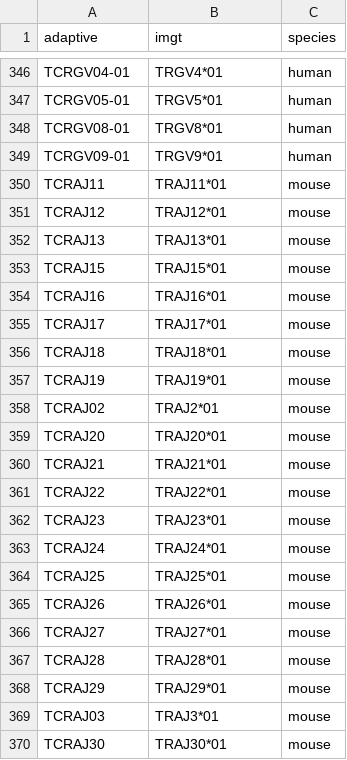
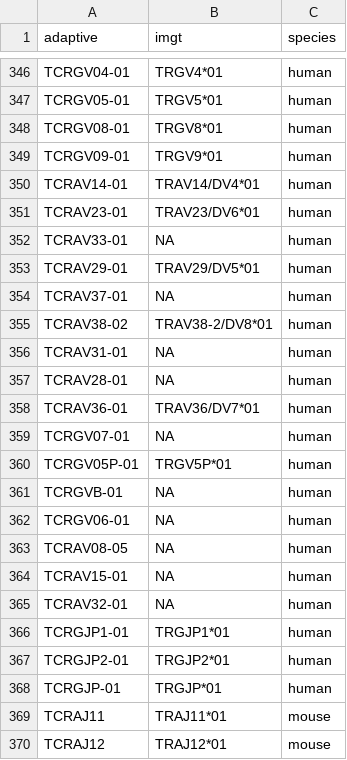
Before and after one commit to kmayerb/tcrdist3, a CSV file: tcrdist/db/adaptive_imgt_mapping.csv, drawn as a sheet; only a part is shown, gaps mark what is left out; the shorter side is filled out with more unchanged rows; the diff names each change by its address in the sheet, - before the commit and + after, or states it on an @@ line.

Commit message:
Added to the mapper for bulk A-D and G datasets

```diff
--- a/tcrdist/db/adaptive_imgt_mapping.csv
+++ b/tcrdist/db/adaptive_imgt_mapping.csv
+row 350: TCRAV14-01 | TRAV14/DV4*01 | human
+row 351: TCRAV23-01 | TRAV23/DV6*01 | human
+row 352: TCRAV33-01 | NA | human
+row 353: TCRAV29-01 | TRAV29/DV5*01 | human
+row 354: TCRAV37-01 | NA | human
+row 355: TCRAV38-02 | TRAV38-2/DV8*01 | human
+row 356: TCRAV31-01 | NA | human
+row 357: TCRAV28-01 | NA | human
+row 358: TCRAV36-01 | TRAV36/DV7*01 | human
+row 359: TCRGV07-01 | NA | human
+row 360: TCRGV05P-01 | TRGV5P*01 | human
+row 361: TCRGVB-01 | NA | human
+row 362: TCRGV06-01 | NA | human
+row 363: TCRAV08-05 | NA | human
+row 364: TCRAV15-01 | NA | human
+row 365: TCRAV32-01 | NA | human
+row 366: TCRGJP1-01 | TRGJP1*01 | human
+row 367: TCRGJP2-01 | TRGJP2*01 | human
+row 368: TCRGJP-01 | TRGJP*01 | human
```
